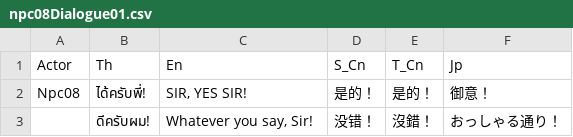
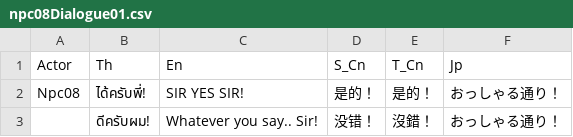
Before and after one commit to craxidile/neko-odyssey-main, a CSV file: Assets/NekoOdyssey/Scripts/Game.Unity/Routine/Routine CSV/npc08Dialogue01.csv, drawn as a sheet.

```diff
--- a/Assets/NekoOdyssey/Scripts/Game.Unity/Routine/Routine CSV/npc08Dialogue01.csv
+++ b/Assets/NekoOdyssey/Scripts/Game.Unity/Routine/Routine CSV/npc08Dialogue01.csv
@@ -1,3 +1,3 @@
 Actor,Th,En,S_Cn,T_Cn,Jp
-Npc08,ได้ครับพี่!,"SIR, YES SIR!",是的！,是的！,御意！
-,ดีครับผม!,"Whatever you say, Sir!",没错！,沒錯！,おっしゃる通り！
+Npc08,ได้ครับพี่!,SIR YES SIR!,是的！,是的！,おっしゃる通り！
+,ดีครับผม!,Whatever you say.. Sir!,没错！,沒錯！,おっしゃる通り！
```
Also changed, not shown: Assets/NekoOdyssey/Scripts/Game.Unity/Routine/Routine CSV/npc11Dialogue01.csv, Assets/NekoOdyssey/Scripts/Game.Unity/Routine/Routine CSV/npc18Dialogue02.csv, 14 other files.
